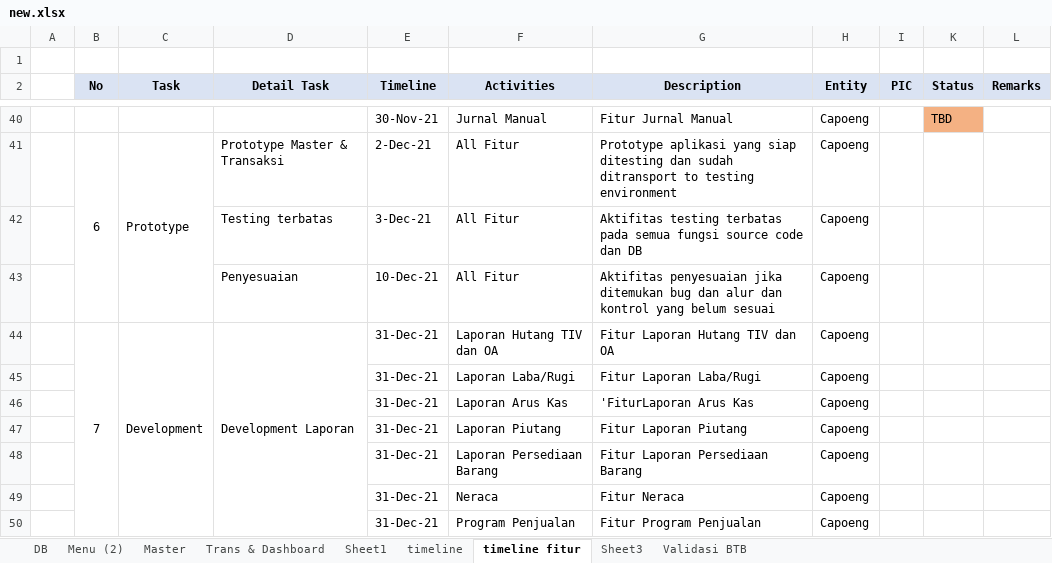
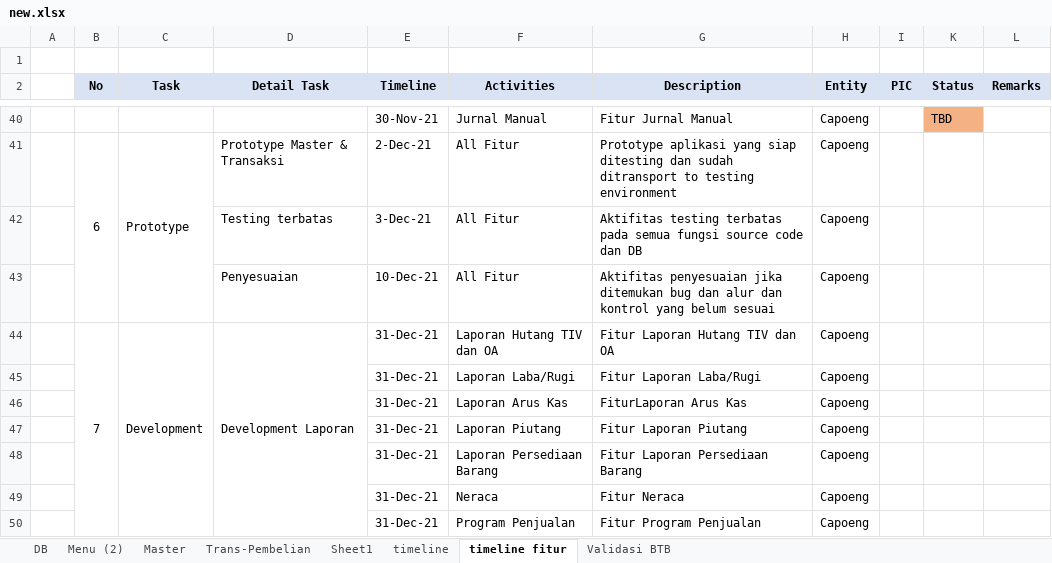
Before and after one commit to pandigresik/dmsOffice, an Excel workbook: catatan/new.xlsx, sheet timeline fitur, drawn as a sheet; only a part is shown, gaps mark what is left out; values as stored, in another font and other column widths than the file's, no borders; conditional formats not drawn; the diff names each change by its address in the sheet, - before the commit and + after, or states it on an @@ line.

```diff
--- a/catatan/new.xlsx (sheet timeline fitur)
+++ b/catatan/new.xlsx (sheet timeline fitur)
-sheet tab: Trans & Dashboard
+sheet tab: Trans-Pembelian
-sheet tab: Sheet3
-G46 (Description): 'FiturLaporan Arus Kas
+G46 (Description): FiturLaporan Arus Kas
```
Also changed, not shown: sheet Trans-Pembelian, sheet Menu (2), charts or pictures, 10 other files.
